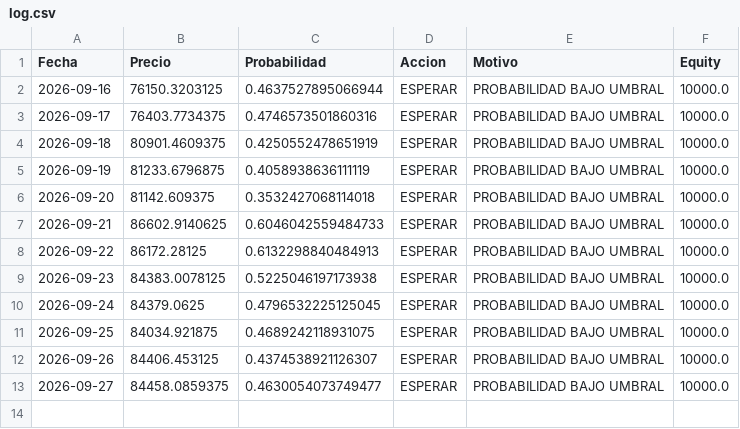
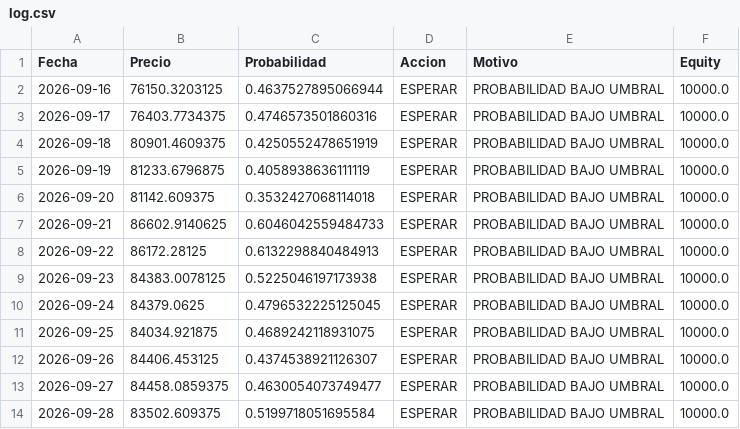
Before and after one commit to user12202912-hue/BTC-AI-BOT, a CSV file: log.csv, drawn as a sheet; the diff names each change by its address in the sheet, - before the commit and + after, or states it on an @@ line.

```diff
--- a/log.csv
+++ b/log.csv
+row 14: 2026-09-28 | 83502.609375 | 0.5199718051695584 | ESPERAR | PROBABILIDAD BAJO UMBRAL | 10000.0
```
Also changed, not shown: equity.csv, senales.csv, 1 other file.
